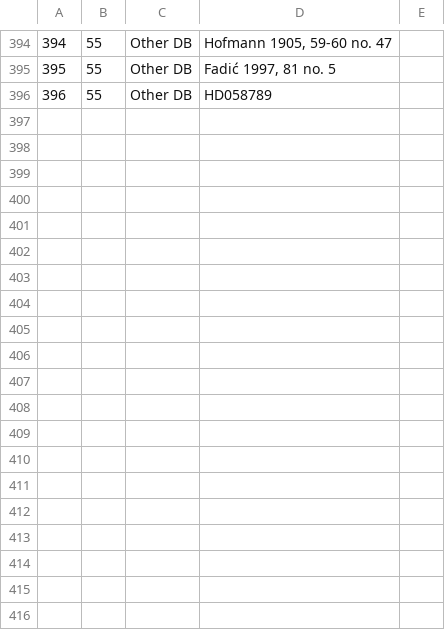
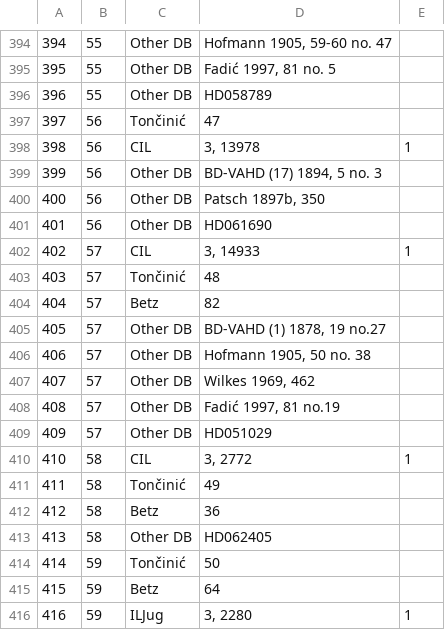
Before and after one commit to EwanSC/BromansCoopey, a CSV file: MonumentCorpus.csv, drawn as a sheet; only a part is shown, gaps mark what is left out; the diff covers the shown part only.

Commit message:
Data entry
entered data for 56-60

```diff
--- a/MonumentCorpus.csv
+++ b/MonumentCorpus.csv
@@ -396 +396,21 @@
 396,55,Other DB,HD058789,
+397,56,Tončinić,47,
+398,56,CIL,"3, 13978",1
+399,56,Other DB,"BD-VAHD (17) 1894, 5 no. 3",
+400,56,Other DB,"Patsch 1897b, 350",
+401,56,Other DB,HD061690,
+402,57,CIL,"3, 14933",1
+403,57,Tončinić,48,
+404,57,Betz,82,
+405,57,Other DB,"BD-VAHD (1) 1878, 19 no.27",
+406,57,Other DB,"Hofmann 1905, 50 no. 38",
+407,57,Other DB,"Wilkes 1969, 462",
+408,57,Other DB,"Fadić 1997, 81 no.19",
+409,57,Other DB,HD051029,
+410,58,CIL,"3, 2772",1
+411,58,Tončinić,49,
+412,58,Betz,36,
+413,58,Other DB,HD062405,
+414,59,Tončinić,50,
+415,59,Betz,64,
+416,59,ILJug,"3, 2280",1
```
Also changed, not shown: 13 added rows elsewhere in this file, MonumentMilitaryOffice.csv, monument-spreadsheet.csv, 1 other file.
